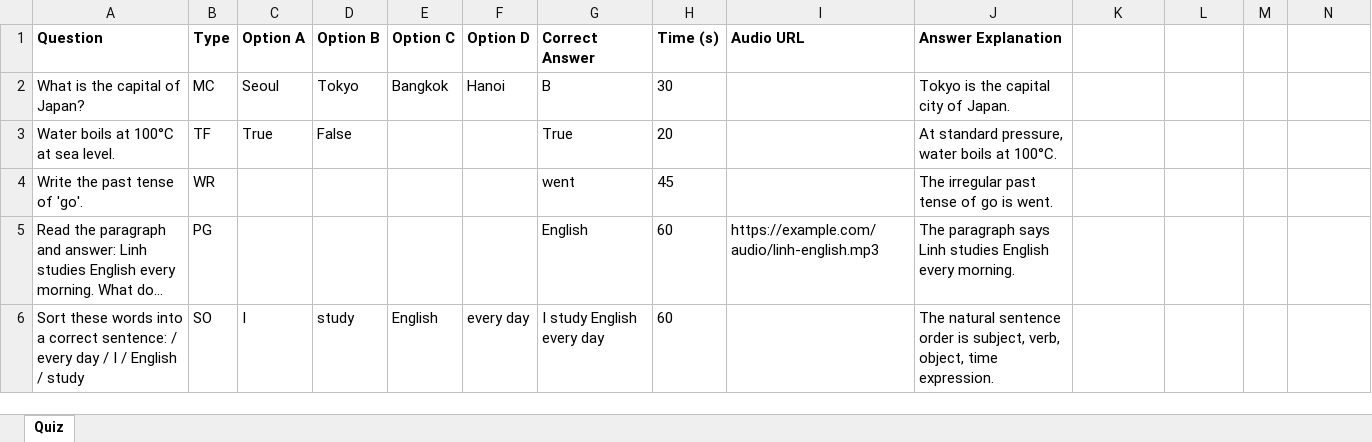
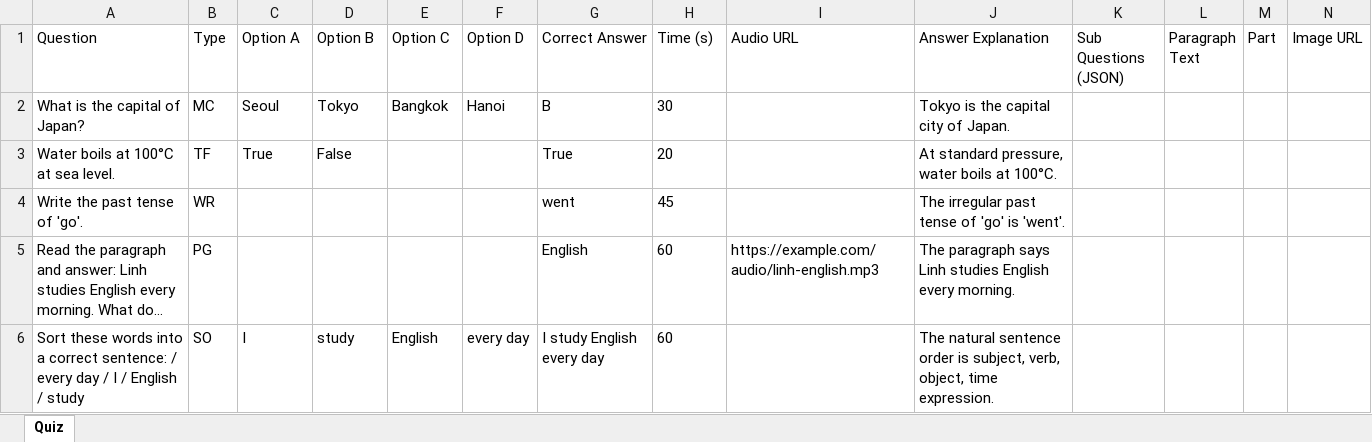
Before and after one commit to hunguyen1324/hquizlet-platform, an Excel workbook: apps/web/public/templates/quiz_template.xlsx, sheet Quiz, drawn as a sheet; long unchanged cells end in …; values as stored, in another font and other column widths than the file's, no borders; the diff names each change by its address in the sheet, - before the commit and + after, or states it on an @@ line.

Commit message:
feat: add image URL support for quiz questions and update related templates

```diff
--- a/apps/web/public/templates/quiz_template.xlsx (sheet Quiz)
+++ b/apps/web/public/templates/quiz_template.xlsx (sheet Quiz)
-A1:J1 bold: on
+A1:J1 bold: off
-K1: (empty)
+K1: Sub Questions (JSON)
-L1: (empty)
+L1: Paragraph Text
-M1: (empty)
+M1: Part
-N1: (empty)
+N1: Image URL
-J4 (Answer Explanation): The irregular past tense of go is went.
+J4 (Answer Explanation): The irregular past tense of 'go' is 'went'.
```
Also changed, not shown: 13 other files.
